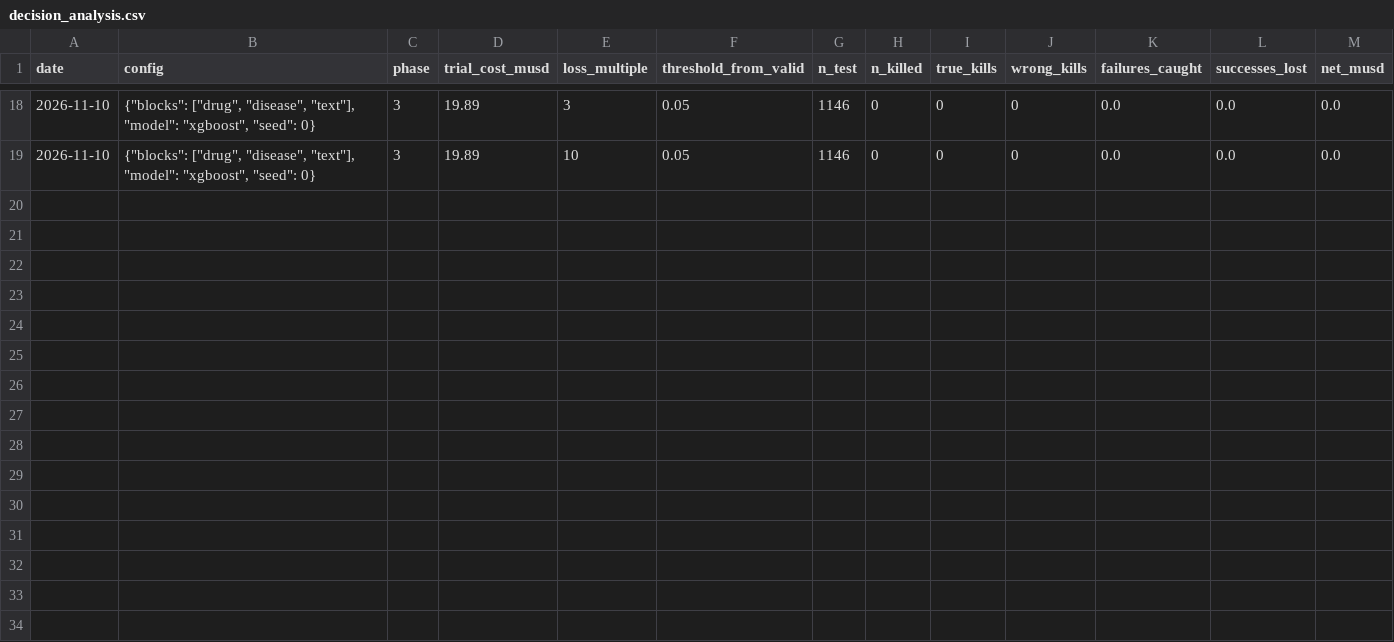
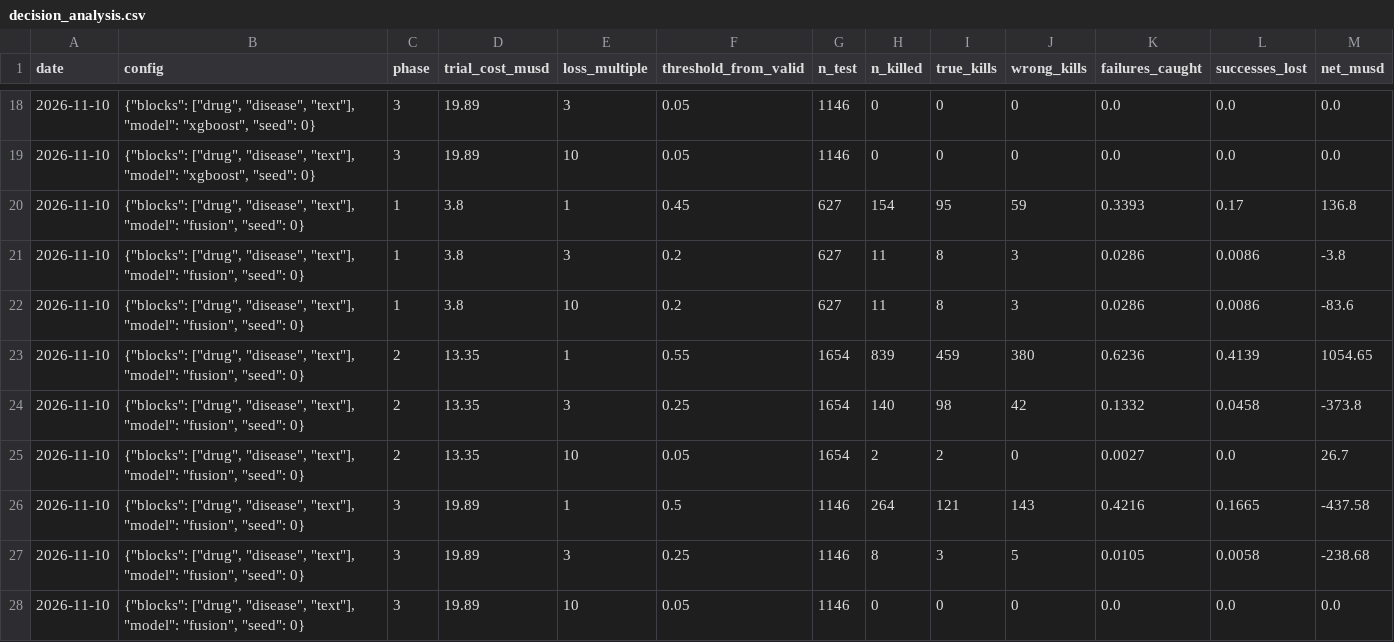
Before and after one commit to adigreat/trial-outcome-prediction, a CSV file: results/decision_analysis.csv, drawn as a sheet; only a part is shown, gaps mark what is left out; the diff names each change by its address in the sheet, - before the commit and + after, or states it on an @@ line.

Commit message:
Fusion MLP with 5-seed block ablation, error and decision analysis; docs updated
models/fusion.py: one encoder per block, concatenated, MLP head, early
stopping on the official valid split. Runs through the existing CLIs
(--models fusion / --model fusion) via a shared fit helper in
models/baselines.py.

```diff
--- a/results/decision_analysis.csv
+++ b/results/decision_analysis.csv
+row 20: 2026-11-10 | {"blocks": ["drug", "disease", "text"], "model": "fusion", "seed": 0} | 1 | 3.8 | 1 | 0.45 | 627 | 154 | 95 | 59 | 0.3393 | 0.17 | 136.8
+row 21: 2026-11-10 | {"blocks": ["drug", "disease", "text"], "model": "fusion", "seed": 0} | 1 | 3.8 | 3 | 0.2 | 627 | 11 | 8 | 3 | 0.0286 | 0.0086 | -3.8
+row 22: 2026-11-10 | {"blocks": ["drug", "disease", "text"], "model": "fusion", "seed": 0} | 1 | 3.8 | 10 | 0.2 | 627 | 11 | 8 | 3 | 0.0286 | 0.0086 | -83.6
+row 23: 2026-11-10 | {"blocks": ["drug", "disease", "text"], "model": "fusion", "seed": 0} | 2 | 13.35 | 1 | 0.55 | 1654 | 839 | 459 | 380 | 0.6236 | 0.4139 | 1054.65
+row 24: 2026-11-10 | {"blocks": ["drug", "disease", "text"], "model": "fusion", "seed": 0} | 2 | 13.35 | 3 | 0.25 | 1654 | 140 | 98 | 42 | 0.1332 | 0.0458 | -373.8
+row 25: 2026-11-10 | {"blocks": ["drug", "disease", "text"], "model": "fusion", "seed": 0} | 2 | 13.35 | 10 | 0.05 | 1654 | 2 | 2 | 0 | 0.0027 | 0.0 | 26.7
+row 26: 2026-11-10 | {"blocks": ["drug", "disease", "text"], "model": "fusion", "seed": 0} | 3 | 19.89 | 1 | 0.5 | 1146 | 264 | 121 | 143 | 0.4216 | 0.1665 | -437.58
+row 27: 2026-11-10 | {"blocks": ["drug", "disease", "text"], "model": "fusion", "seed": 0} | 3 | 19.89 | 3 | 0.25 | 1146 | 8 | 3 | 5 | 0.0105 | 0.0058 | -238.68
+row 28: 2026-11-10 | {"blocks": ["drug", "disease", "text"], "model": "fusion", "seed": 0} | 3 | 19.89 | 10 | 0.05 | 1146 | 0 | 0 | 0 | 0.0 | 0.0 | 0.0
```
Also changed, not shown: 10 other files.
